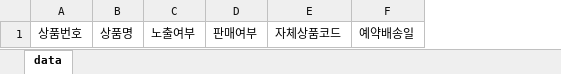
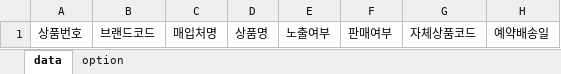
Before and after one commit to kyungseog/godo-data, an Excel workbook: set_slack/template/noti_template.xlsx, sheet data, drawn as a sheet; values as stored, in another font and other column widths than the file's, no borders; the diff names each change by its address in the sheet, - before the commit and + after, or states it on an @@ line.

```diff
--- a/set_slack/template/noti_template.xlsx (sheet data)
+++ b/set_slack/template/noti_template.xlsx (sheet data)
+sheet tab: option
+column B, row 1: 브랜드코드
+column C, row 1: 매입처명
```
Also changed, not shown: 13 other files.
